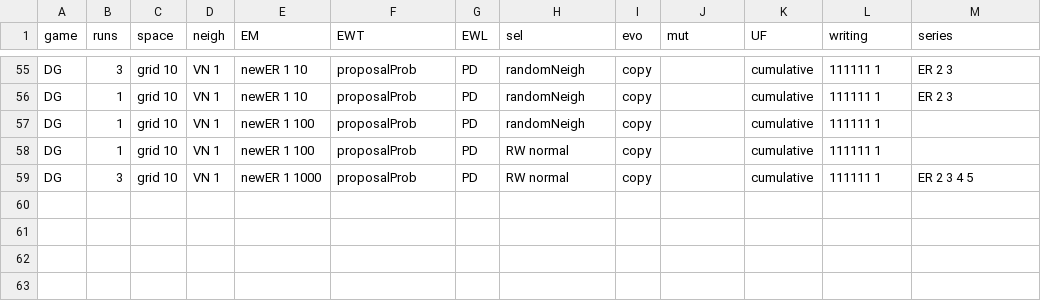
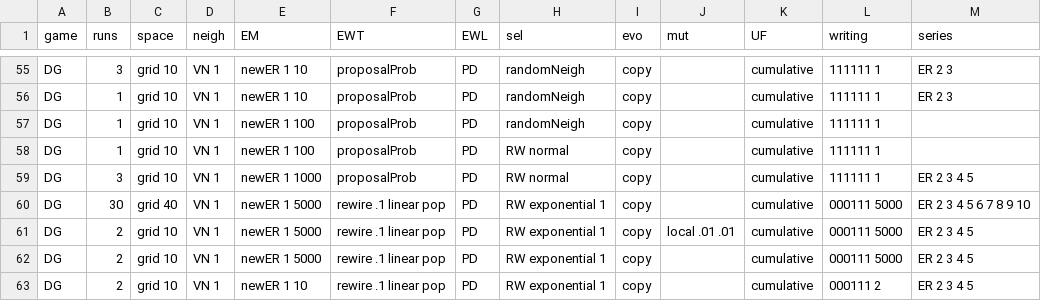
Before and after one commit to EvanORiordan/evoUG2, a CSV file: config.csv, drawn as a sheet; only a part is shown, gaps mark what is left out; the diff names each change by its address in the sheet, - before the commit and + after, or states it on an @@ line.

```diff
--- a/config.csv
+++ b/config.csv
+row 60: DG | 30 | grid 40 | VN 1 | newER 1 5000 | rewire .1 linear pop | PD | RW exponential 1 | copy |  | cumulative | 000111 5000 | ER 2 3 4 5 6 7 8 9 10
+row 61: DG | 2 | grid 10 | VN 1 | newER 1 5000 | rewire .1 linear pop | PD | RW exponential 1 | copy | local .01 .01 | cumulative | 000111 5000 | ER 2 3 4 5
+row 62: DG | 2 | grid 10 | VN 1 | newER 1 5000 | rewire .1 linear pop | PD | RW exponential 1 | copy |  | cumulative | 000111 5000 | ER 2 3 4 5
+row 63: DG | 2 | grid 10 | VN 1 | newER 1 10 | rewire .1 linear pop | PD | RW exponential 1 | copy |  | cumulative | 000111 2 | ER 2 3 4 5
```
Also changed, not shown: 1 other file.
